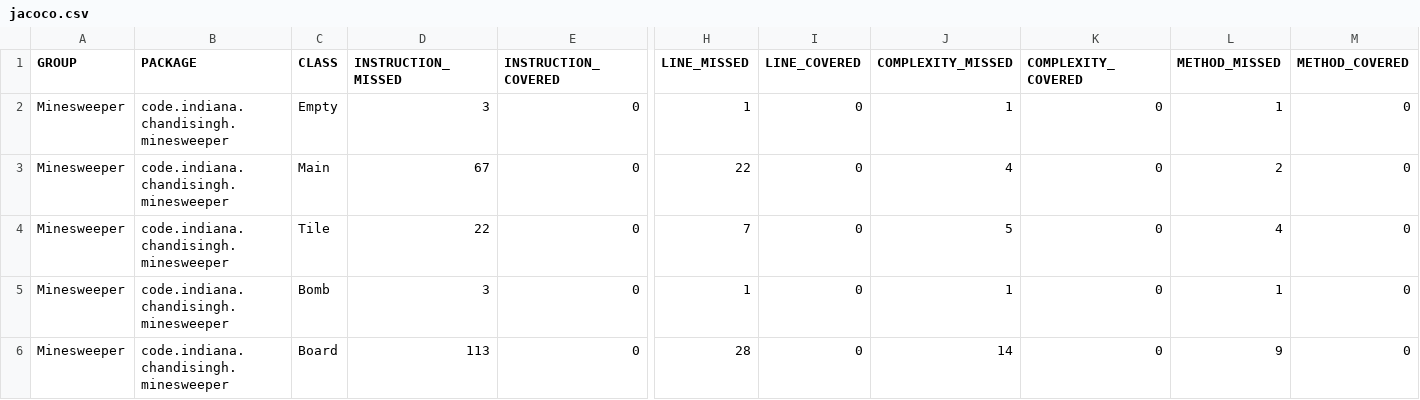
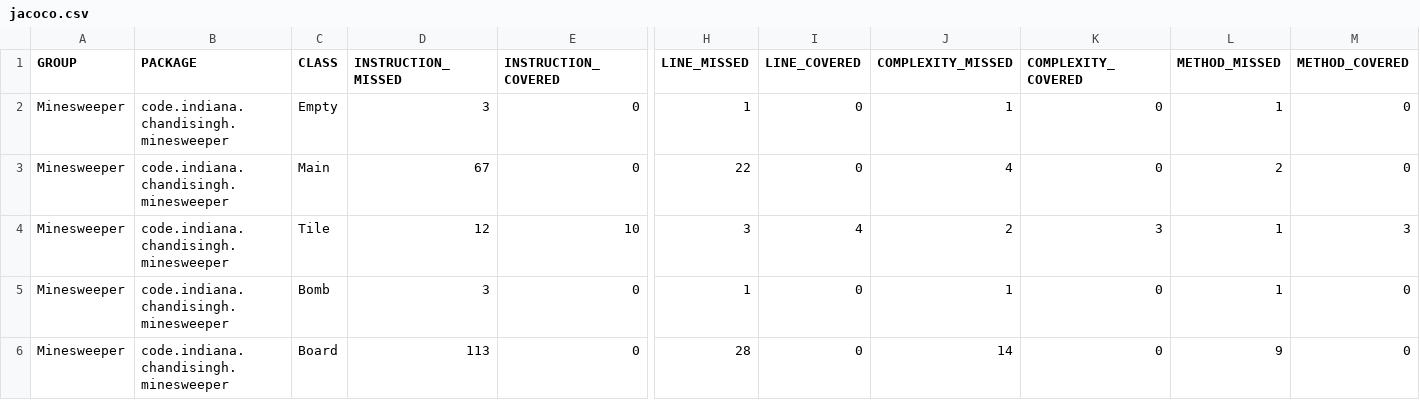
Before and after one commit to IChandisingh/Minesweeper, a CSV file: target/site/jacoco/jacoco.csv, drawn as a sheet; only a part is shown, gaps mark what is left out; the diff names each change by its address in the sheet, - before the commit and + after, or states it on an @@ line.

```diff
--- a/target/site/jacoco/jacoco.csv
+++ b/target/site/jacoco/jacoco.csv
-D4 (INSTRUCTION_MISSED): 22
+D4 (INSTRUCTION_MISSED): 12
-E4 (INSTRUCTION_COVERED): 0
+E4 (INSTRUCTION_COVERED): 10
-H4 (LINE_MISSED): 7
+H4 (LINE_MISSED): 3
-I4 (LINE_COVERED): 0
+I4 (LINE_COVERED): 4
-J4 (COMPLEXITY_MISSED): 5
+J4 (COMPLEXITY_MISSED): 2
-K4 (COMPLEXITY_COVERED): 0
+K4 (COMPLEXITY_COVERED): 3
-L4 (METHOD_MISSED): 4
+L4 (METHOD_MISSED): 1
-M4 (METHOD_COVERED): 0
+M4 (METHOD_COVERED): 3
```
Also changed, not shown: 13 other files.
